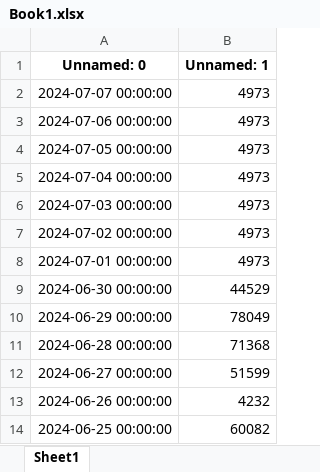
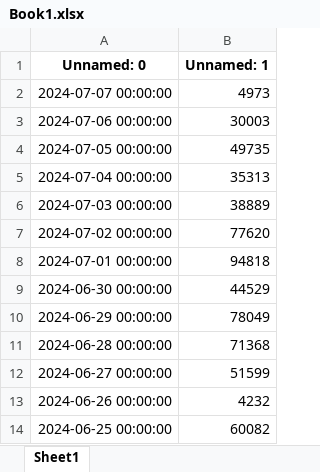
Before and after one commit to NhamNgaHanh/trakq, an Excel workbook: Book1.xlsx, sheet Sheet1, drawn as a sheet; only a part is shown; values as stored, in another font and other column widths than the file's, no borders; the diff names each change by its address in the sheet, - before the commit and + after, or states it on an @@ line.

Commit message:
Add files via upload

```diff
--- a/Book1.xlsx (sheet Sheet1)
+++ b/Book1.xlsx (sheet Sheet1)
-B3 (Unnamed: 1): 4973
+B3 (Unnamed: 1): 30003
-B4 (Unnamed: 1): 4973
+B4 (Unnamed: 1): 49735
-B5 (Unnamed: 1): 4973
+B5 (Unnamed: 1): 35313
-B6 (Unnamed: 1): 4973
+B6 (Unnamed: 1): 38889
-B7 (Unnamed: 1): 4973
+B7 (Unnamed: 1): 77620
-B8 (Unnamed: 1): 4973
+B8 (Unnamed: 1): 94818
```
